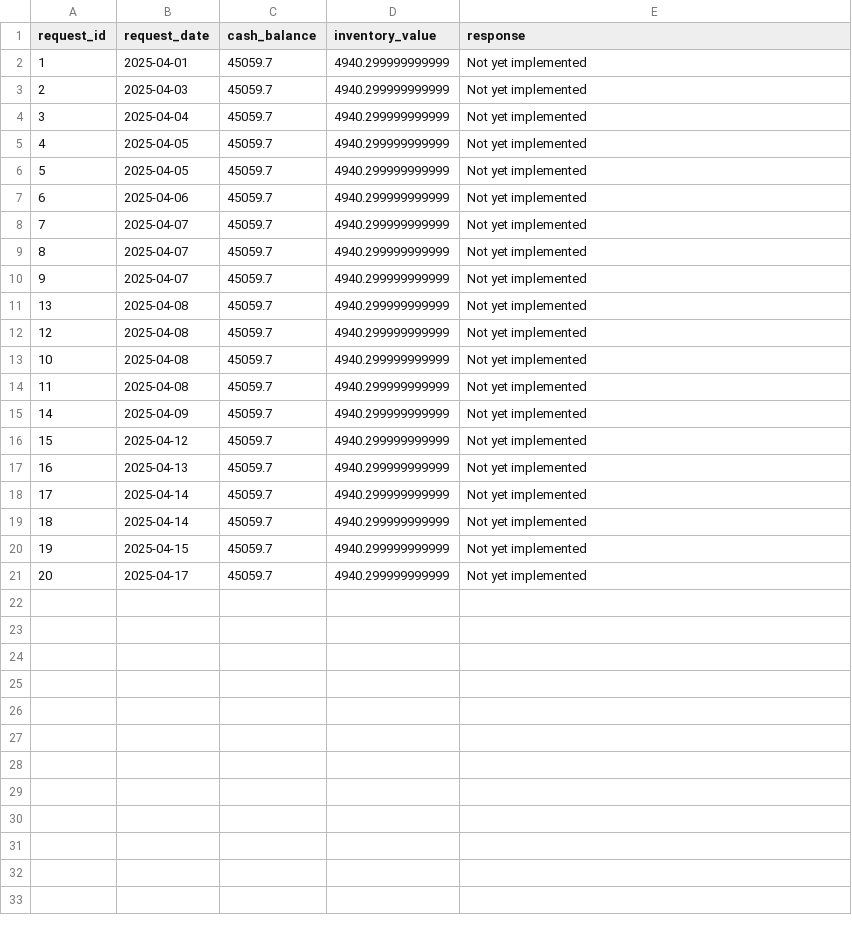
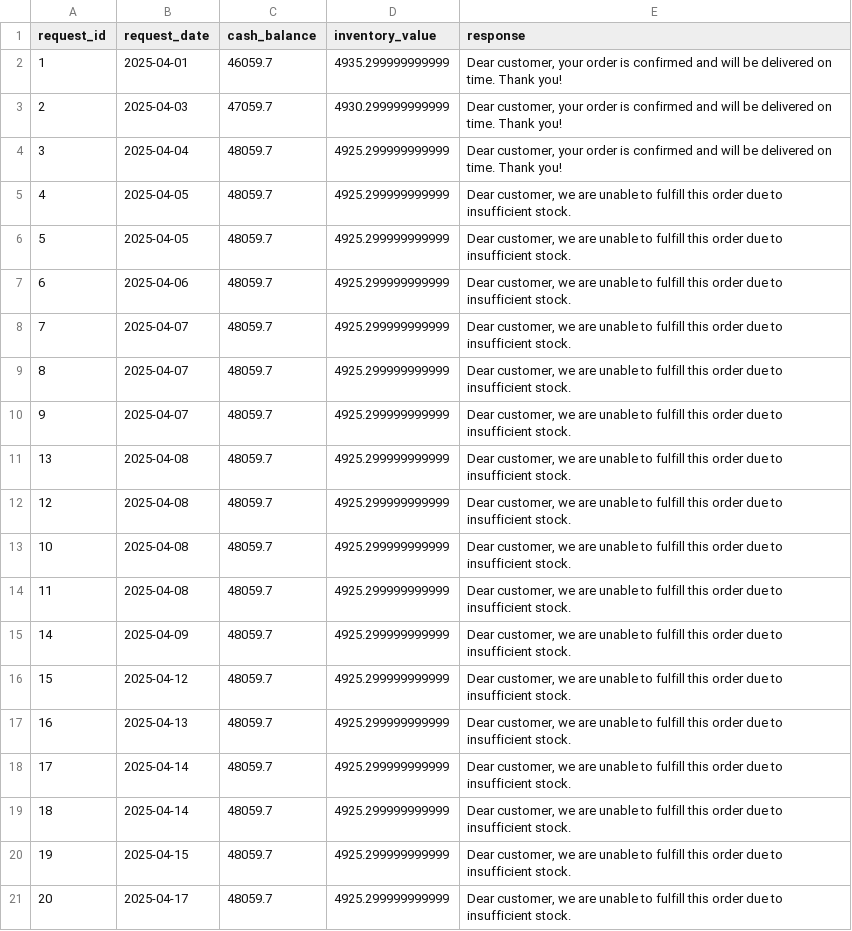
Before and after one commit to lukasbelka/agentic-paper-trades-inc, a CSV file: test_results.csv, drawn as a sheet.

```diff
--- a/test_results.csv
+++ b/test_results.csv
@@ -1,21 +1,21 @@
 request_id,request_date,cash_balance,inventory_value,response
-1,2025-04-01,45059.7,4940.299999999999,Not yet implemented
-2,2025-04-03,45059.7,4940.299999999999,Not yet implemented
-3,2025-04-04,45059.7,4940.299999999999,Not yet implemented
-4,2025-04-05,45059.7,4940.299999999999,Not yet implemented
-5,2025-04-05,45059.7,4940.299999999999,Not yet implemented
-6,2025-04-06,45059.7,4940.299999999999,Not yet implemented
-7,2025-04-07,45059.7,4940.299999999999,Not yet implemented
-8,2025-04-07,45059.7,4940.299999999999,Not yet implemented
-9,2025-04-07,45059.7,4940.299999999999,Not yet implemented
-13,2025-04-08,45059.7,4940.299999999999,Not yet implemented
-12,2025-04-08,45059.7,4940.299999999999,Not yet implemented
-10,2025-04-08,45059.7,4940.299999999999,Not yet implemented
-11,2025-04-08,45059.7,4940.299999999999,Not yet implemented
-14,2025-04-09,45059.7,4940.299999999999,Not yet implemented
-15,2025-04-12,45059.7,4940.299999999999,Not yet implemented
-16,2025-04-13,45059.7,4940.299999999999,Not yet implemented
-17,2025-04-14,45059.7,4940.299999999999,Not yet implemented
-18,2025-04-14,45059.7,4940.299999999999,Not yet implemented
-19,2025-04-15,45059.7,4940.299999999999,Not yet implemented
-20,2025-04-17,45059.7,4940.299999999999,Not yet implemented
+1,2025-04-01,46059.7,4935.299999999999,"Dear customer, your order is confirmed and will be delivered on time. Thank you!"
+2,2025-04-03,47059.7,4930.299999999999,"Dear customer, your order is confirmed and will be delivered on time. Thank you!"
+3,2025-04-04,48059.7,4925.299999999999,"Dear customer, your order is confirmed and will be delivered on time. Thank you!"
+4,2025-04-05,48059.7,4925.299999999999,"Dear customer, we are unable to fulfill this order due to insufficient stock."
+5,2025-04-05,48059.7,4925.299999999999,"Dear customer, we are unable to fulfill this order due to insufficient stock."
+6,2025-04-06,48059.7,4925.299999999999,"Dear customer, we are unable to fulfill this order due to insufficient stock."
+7,2025-04-07,48059.7,4925.299999999999,"Dear customer, we are unable to fulfill this order due to insufficient stock."
+8,2025-04-07,48059.7,4925.299999999999,"Dear customer, we are unable to fulfill this order due to insufficient stock."
+9,2025-04-07,48059.7,4925.299999999999,"Dear customer, we are unable to fulfill this order due to insufficient stock."
+13,2025-04-08,48059.7,4925.299999999999,"Dear customer, we are unable to fulfill this order due to insufficient stock."
+12,2025-04-08,48059.7,4925.299999999999,"Dear customer, we are unable to fulfill this order due to insufficient stock."
+10,2025-04-08,48059.7,4925.299999999999,"Dear customer, we are unable to fulfill this order due to insufficient stock."
+11,2025-04-08,48059.7,4925.299999999999,"Dear customer, we are unable to fulfill this order due to insufficient stock."
+14,2025-04-09,48059.7,4925.299999999999,"Dear customer, we are unable to fulfill this order due to insufficient stock."
+15,2025-04-12,48059.7,4925.299999999999,"Dear customer, we are unable to fulfill this order due to insufficient stock."
+16,2025-04-13,48059.7,4925.299999999999,"Dear customer, we are unable to fulfill this order due to insufficient stock."
+17,2025-04-14,48059.7,4925.299999999999,"Dear customer, we are unable to fulfill this order due to insufficient stock."
+18,2025-04-14,48059.7,4925.299999999999,"Dear customer, we are unable to fulfill this order due to insufficient stock."
+19,2025-04-15,48059.7,4925.299999999999,"Dear customer, we are unable to fulfill this order due to insufficient stock."
+20,2025-04-17,48059.7,4925.299999999999,"Dear customer, we are unable to fulfill this order due to insufficient stock."
```
Also changed, not shown: 4 other files.
